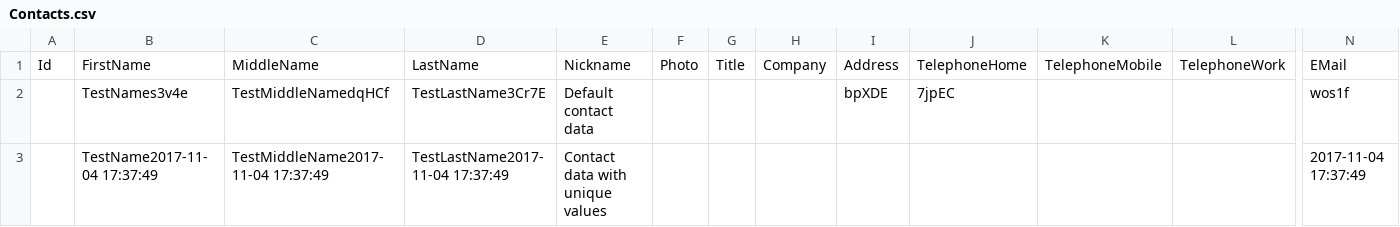
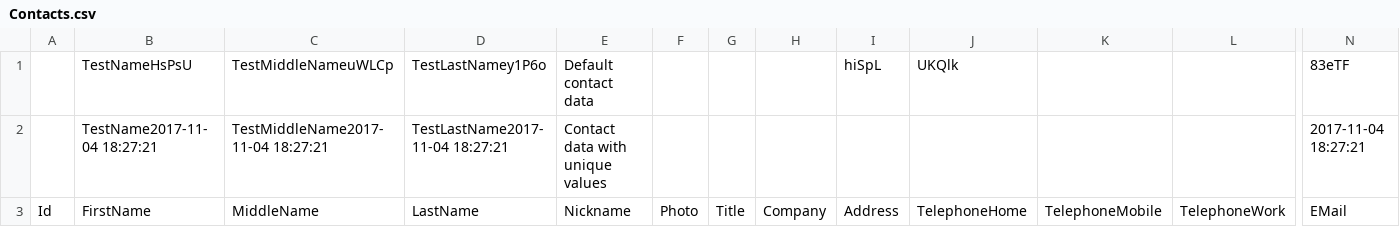
Before and after one commit to Vla8islav/csharp-test-training, a CSV file: csharp-test-training/csharp-test-training/Data/Contacts.csv, drawn as a sheet; only a part is shown, gaps mark what is left out; removed rows and columns are numbered as before the commit, all else as after; rows hold the shown columns only; the diff names each change by its address in the sheet, - before the commit and + after, or states it on an @@ line.

Commit message:
Separated csv data generation

```diff
--- a/csharp-test-training/csharp-test-training/Data/Contacts.csv
+++ b/csharp-test-training/csharp-test-training/Data/Contacts.csv
+row 1:  | TestNameHsPsU | TestMiddleNameuWLCp | TestLastNamey1P6o | Default contact data |  |  |  | hiSpL | UKQlk |  |  | 83eTF
+row 2:  | TestName2017-11-04 18:27:21 | TestMiddleName2017-11-04 18:27:21 | TestLastName2017-11-04 18:27:21 | Contact data with unique values |  |  |  |  |  |  |  | 2017-11-04 18:27:21
-row 2:  | TestNames3v4e | TestMiddleNamedqHCf | TestLastName3Cr7E | Default contact data |  |  |  | bpXDE | 7jpEC |  |  | wos1f
-row 3:  | TestName2017-11-04 17:37:49 | TestMiddleName2017-11-04 17:37:49 | TestLastName2017-11-04 17:37:49 | Contact data with unique values |  |  |  |  |  |  |  | 2017-11-04 17:37:49
```
Also changed, not shown: 3 other files.
